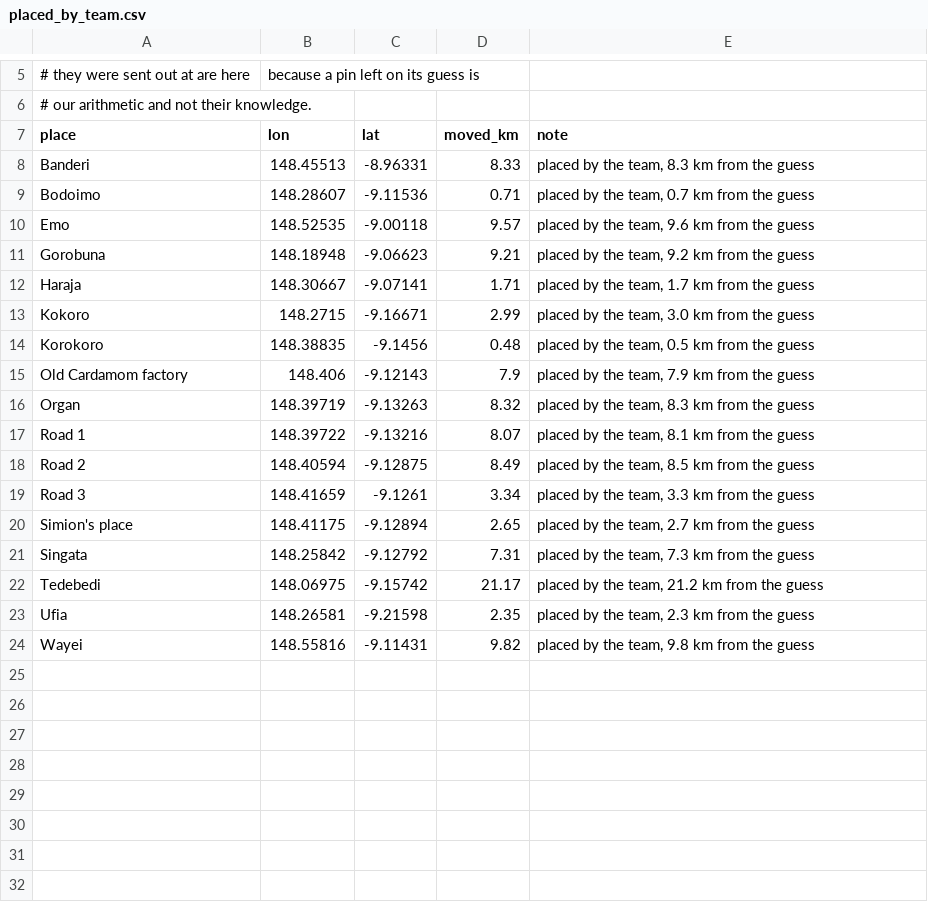
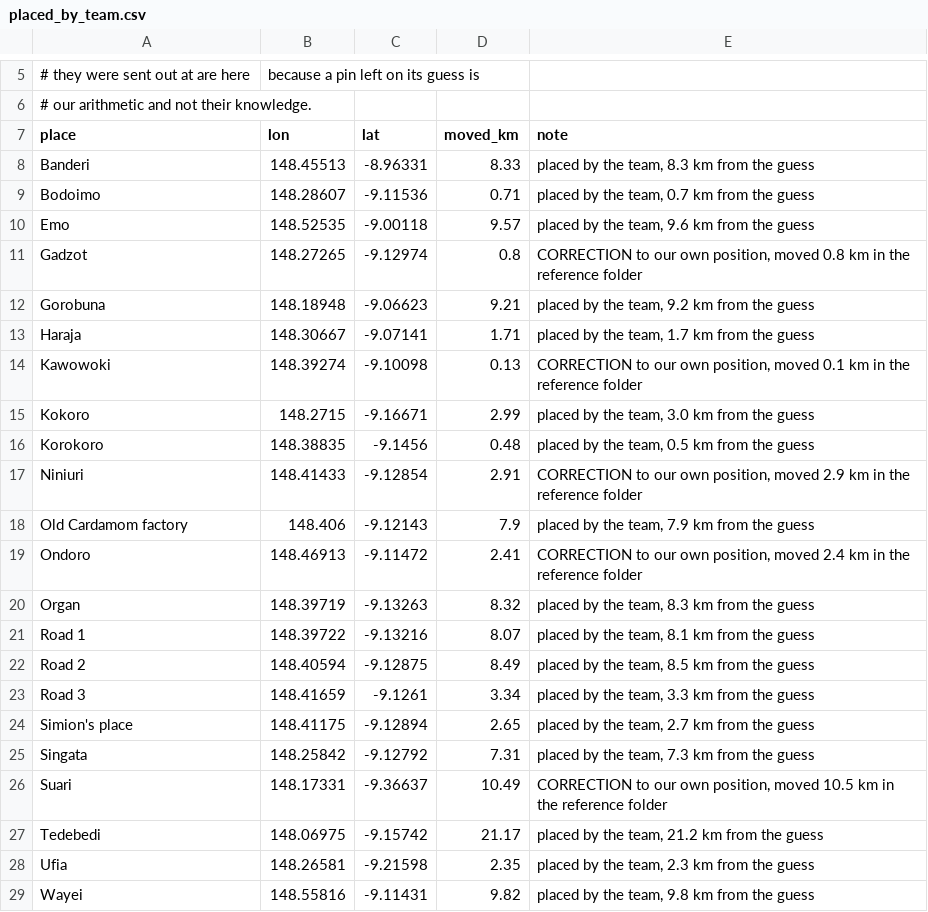
Before and after one commit to wtunsworth-a11y/MCA_Tracks, a CSV file: data/reference/placed_by_team.csv, drawn as a sheet; only a part is shown, gaps mark what is left out; the diff names each change by its address in the sheet, - before the commit and + after, or states it on an @@ line.

```diff
--- a/data/reference/placed_by_team.csv
+++ b/data/reference/placed_by_team.csv
+row 11: Gadzot | 148.27265 | -9.12974 | 0.8 | CORRECTION to our own position, moved 0.8 km in the reference folder
+row 14: Kawowoki | 148.39274 | -9.10098 | 0.13 | CORRECTION to our own position, moved 0.1 km in the reference folder
+row 17: Niniuri | 148.41433 | -9.12854 | 2.91 | CORRECTION to our own position, moved 2.9 km in the reference folder
+row 19: Ondoro | 148.46913 | -9.11472 | 2.41 | CORRECTION to our own position, moved 2.4 km in the reference folder
+row 26: Suari | 148.17331 | -9.36637 | 10.49 | CORRECTION to our own position, moved 10.5 km in the reference folder
```
Also changed, not shown: data/reference/bad_positions.csv, outputs/access/track_checklist.csv, 5 other files.
